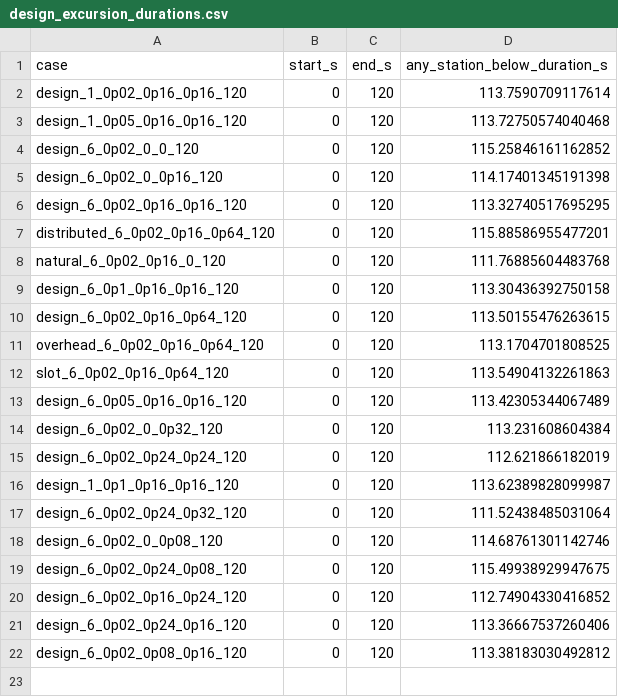
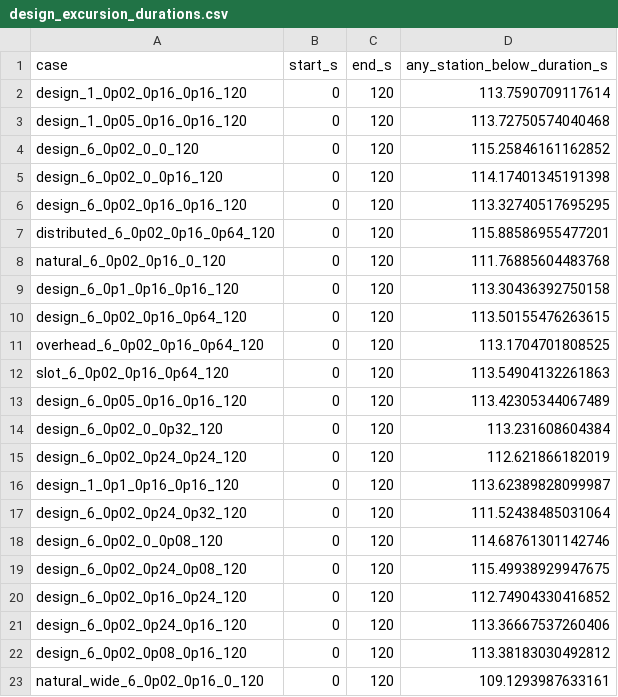
Before and after one commit to LYUml/polyu_bse3322, a CSV file: 05_Calculations/design_excursion_durations.csv, drawn as a sheet; the diff names each change by its address in the sheet, - before the commit and + after, or states it on an @@ line.

Commit message:
Compare full-duration natural exhaust opening sizes

```diff
--- a/05_Calculations/design_excursion_durations.csv
+++ b/05_Calculations/design_excursion_durations.csv
+row 23: natural_wide_6_0p02_0p16_0_120 | 0 | 120 | 109.1293987633161
```
Also changed, not shown: 2 other files.
